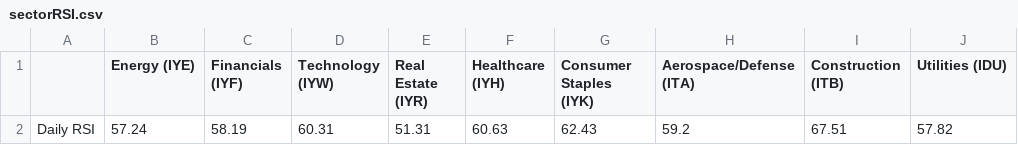
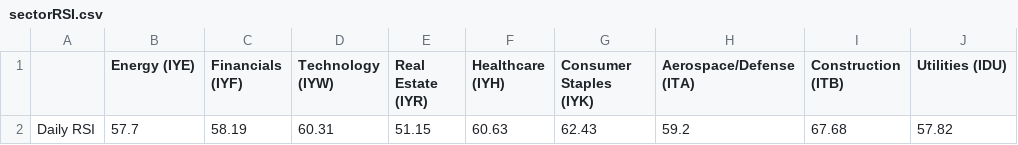
Before and after one commit to swpowell/streamlit-options, a CSV file: data/sectorRSI.csv, drawn as a sheet; only a part is shown; the diff names each change by its address in the sheet, - before the commit and + after, or states it on an @@ line.

Commit message:
RSI update

```diff
--- a/data/sectorRSI.csv
+++ b/data/sectorRSI.csv
-B2 (Energy (IYE)): 57.24
+B2 (Energy (IYE)): 57.7
-E2 (Real Estate (IYR)): 51.31
+E2 (Real Estate (IYR)): 51.15
-I2 (Construction (ITB)): 67.51
+I2 (Construction (ITB)): 67.68
```
